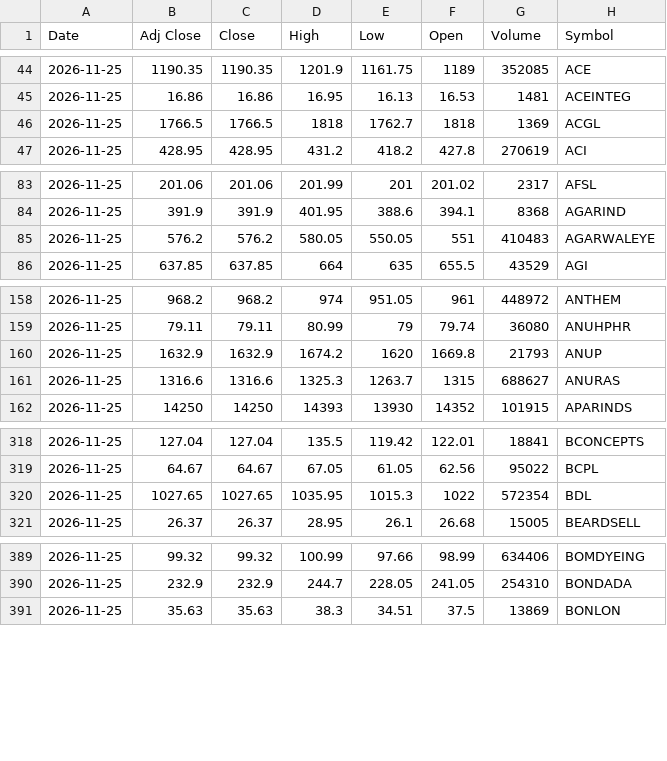
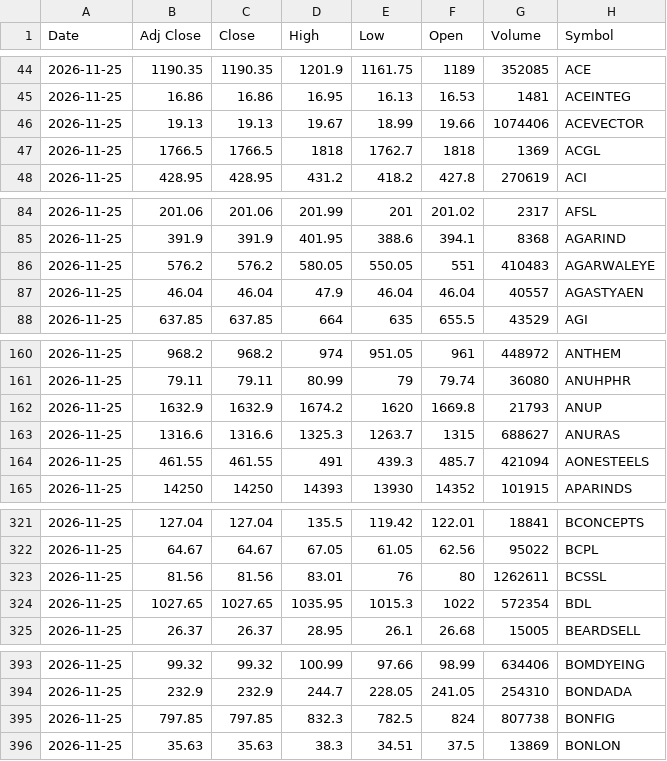
Before and after one commit to VarunNeel/alphatrace, a CSV file: ohlcv/daily/2026-11-25.csv, drawn as a sheet; only a part is shown, gaps mark what is left out; the diff covers the shown part only; the diff names each change by its address in the sheet, - before the commit and + after, or states it on an @@ line.

Commit message:
OHLCV 2026-11-27

```diff
--- a/ohlcv/daily/2026-11-25.csv
+++ b/ohlcv/daily/2026-11-25.csv
+row 46: 2026-11-25 | 19.13 | 19.13 | 19.67 | 18.99 | 19.66 | 1074406 | ACEVECTOR
+row 87: 2026-11-25 | 46.04 | 46.04 | 47.9 | 46.04 | 46.04 | 40557 | AGASTYAEN
+row 164: 2026-11-25 | 461.55 | 461.55 | 491 | 439.3 | 485.7 | 421094 | AONESTEELS
+row 323: 2026-11-25 | 81.56 | 81.56 | 83.01 | 76 | 80 | 1262611 | BCSSL
+row 395: 2026-11-25 | 797.85 | 797.85 | 832.3 | 782.5 | 824 | 807738 | BONFIG
```
Also changed, not shown: 13 added rows elsewhere in this file, ohlcv/DAILY_OHLCV.csv, ohlcv/daily/2026-11-26.csv, 2 other files.
